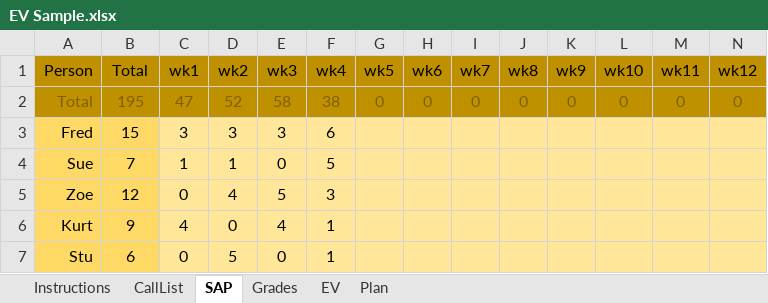
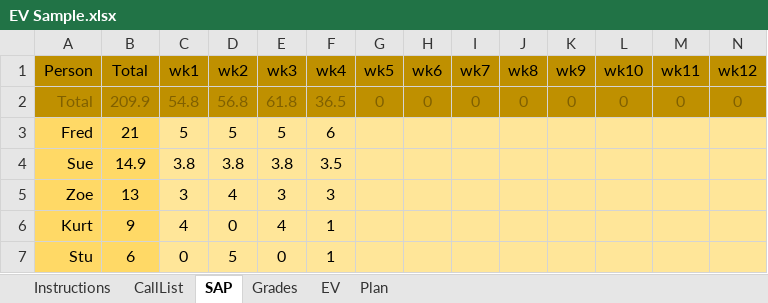
Before and after one commit to gbw905/CrunchThePeople1, an Excel workbook: EV Sample.xlsx, sheet SAP, drawn as a sheet; only a part is shown; values as stored, in another font and other column widths than the file's, no borders; removed rows and columns are numbered as before the commit, all else as after; rows hold the shown columns only; the diff names each change by its address in the sheet, - before the commit and + after, or states it on an @@ line.

```diff
--- a/EV Sample.xlsx (sheet SAP)
+++ b/EV Sample.xlsx (sheet SAP)
-B2 (Total): 195
+B2 (Total): 209.9
-C2 (wk1): 47
+C2 (wk1): 54.8
-D2 (wk2): 52
+D2 (wk2): 56.8
-E2 (wk3): 58
+E2 (wk3): 61.8
-F2 (wk4): 38
+F2 (wk4): 36.5
-B3 (Total): 15
+B3 (Total): 21
-C3 (wk1): 3
+C3 (wk1): 5
-D3 (wk2): 3
+D3 (wk2): 5
-E3 (wk3): 3
+E3 (wk3): 5
-row 4: Sue | 7 | 1 | 1 | 0 | 5
+row 4: Sue | 14.9 | 3.8 | 3.8 | 3.8 | 3.5
-B5 (Total): 12
+B5 (Total): 13
-C5 (wk1): 0
+C5 (wk1): 3
-E5 (wk3): 5
+E5 (wk3): 3
```
Also changed, not shown: sheet EV, sheet CallList, sheet Instructions.
